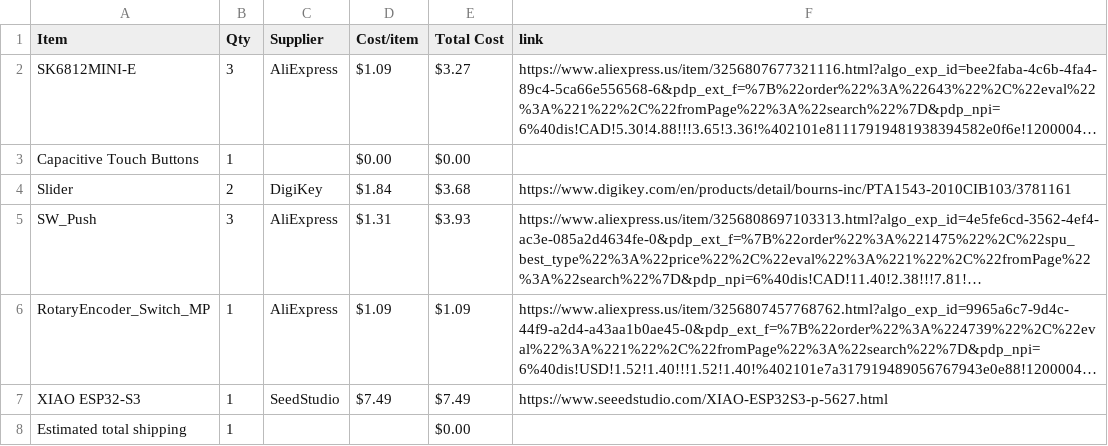
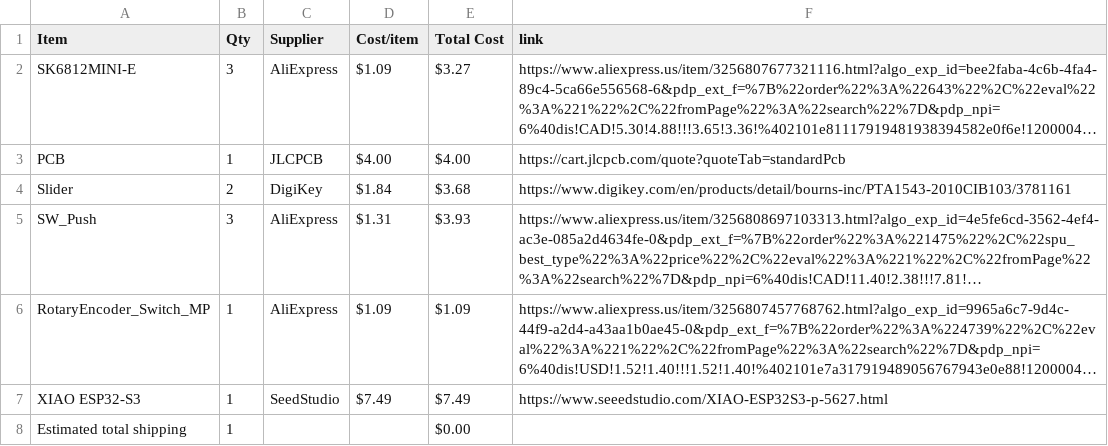
Before and after one commit to Lumpkinn/MidiKeypad, a CSV file: BOM.csv, drawn as a sheet; long unchanged cells end in …; removed rows and columns are numbered as before the commit, all else as after; the diff names each change by its address in the sheet, - before the commit and + after, or states it on an @@ line.

Commit message:
Sync Midi Keyboard from Half Life

```diff
--- a/BOM.csv
+++ b/BOM.csv
-row 3: Capacitive Touch Buttons | 1 |  | $0.00 | $0.00
+row 3: PCB | 1 | JLCPCB | $4.00 | $4.00 | https://cart.jlcpcb.com/quote?quoteTab=standardPcb
```
